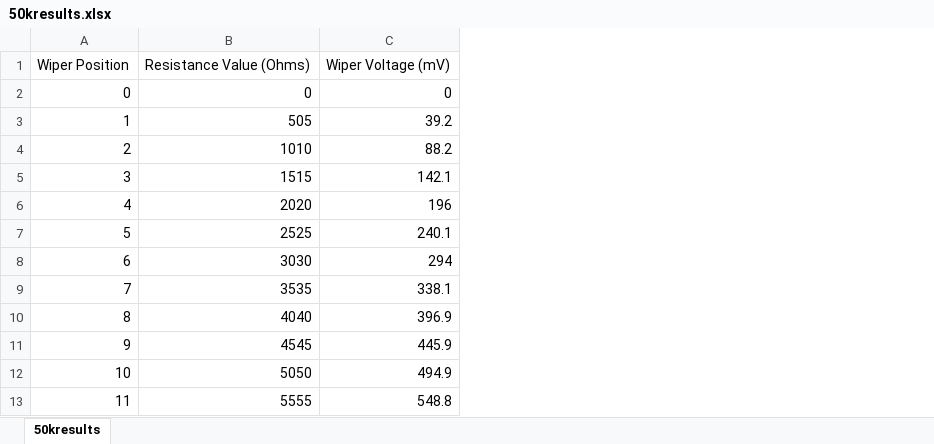
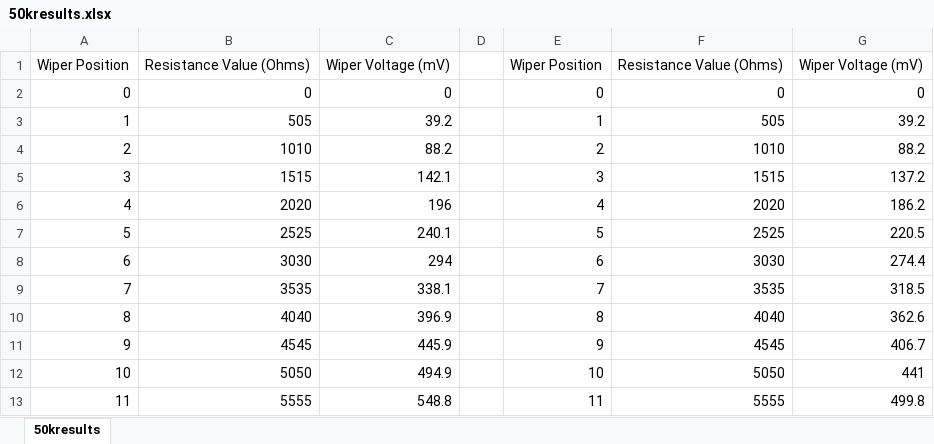
Before and after one commit to SeasonedMiso/DIstortedHeartInterface, an Excel workbook: arduinoShit/potChange/50kresults.xlsx, sheet 50kresults, drawn as a sheet; only a part is shown; values as stored, in another font and other column widths than the file's, no borders; charts and pictures not drawn; the diff names each change by its address in the sheet, - before the commit and + after, or states it on an @@ line.

```diff
--- a/arduinoShit/potChange/50kresults.xlsx (sheet 50kresults)
+++ b/arduinoShit/potChange/50kresults.xlsx (sheet 50kresults)
+column D, empty
+column E, rows 1-13: Wiper Position | 0 | 1 | 2 | 3 | 4 | 5 | 6 | 7 | 8 | 9 | 10 | 11
+column F, rows 1-13: Resistance Value (Ohms) | 0 | 505 | 1010 | 1515 | 2020 | 2525 | 3030 | 3535 | 4040 | 4545 | 5050 | 5555
+column G, rows 1-13: Wiper Voltage (mV) | 0 | 39.2 | 88.2 | 137.2 | 186.2 | 220.5 | 274.4 | 318.5 | 362.6 | 406.7 | 441 | 499.8
```
Also changed, not shown: charts or pictures, 9 other files.
